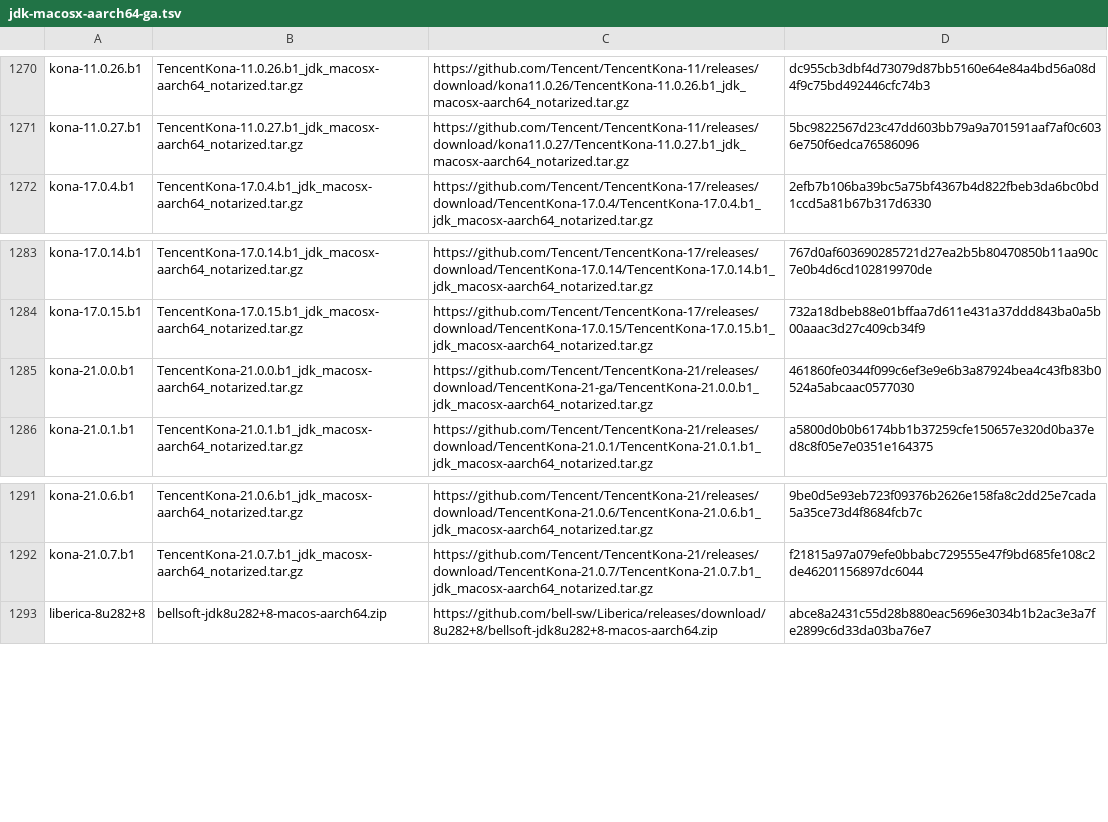
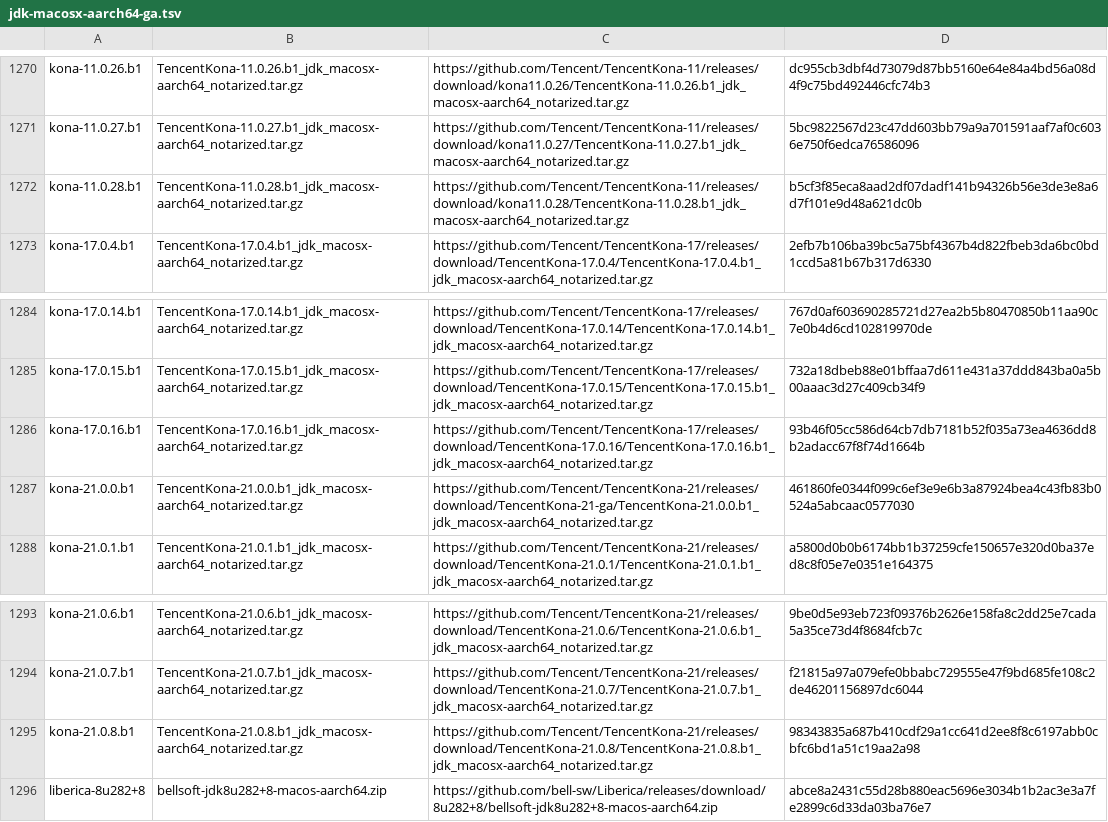
Before and after one commit to halcyon/asdf-java, a TSV file: data/jdk-macosx-aarch64-ga.tsv, drawn as a sheet; only a part is shown, gaps mark what is left out; the diff names each change by its address in the sheet, - before the commit and + after, or states it on an @@ line.

```diff
--- a/data/jdk-macosx-aarch64-ga.tsv
+++ b/data/jdk-macosx-aarch64-ga.tsv
+row 1272: kona-11.0.28.b1 | TencentKona-11.0.28.b1_jdk_macosx-aarch64_notarized.tar.gz | https://github.com/Tencent/TencentKona-11/releases/download/kona11.0.28/TencentKona-11.0.28.b1_jdk_macosx-aarch64_notarized.tar.gz | b5cf3f85eca8aad2df07dadf141b94326b56e3de3e8a6d7f101e9d48a621dc0b
+row 1286: kona-17.0.16.b1 | TencentKona-17.0.16.b1_jdk_macosx-aarch64_notarized.tar.gz | https://github.com/Tencent/TencentKona-17/releases/download/TencentKona-17.0.16/TencentKona-17.0.16.b1_jdk_macosx-aarch64_notarized.tar.gz | 93b46f05cc586d64cb7db7181b52f035a73ea4636dd8b2adacc67f8f74d1664b
+row 1295: kona-21.0.8.b1 | TencentKona-21.0.8.b1_jdk_macosx-aarch64_notarized.tar.gz | https://github.com/Tencent/TencentKona-21/releases/download/TencentKona-21.0.8/TencentKona-21.0.8.b1_jdk_macosx-aarch64_notarized.tar.gz | 98343835a687b410cdf29a1cc641d2ee8f8c6197abb0cbfc6bd1a51c19aa2a98
```
Also changed, not shown: data/jdk-macosx-aarch64.tsv, 10 other files.
